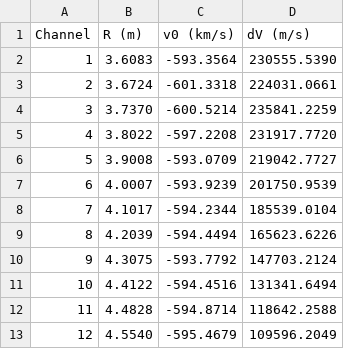
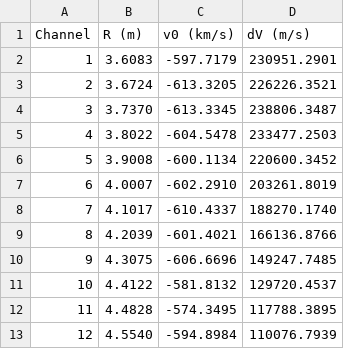
Before and after one commit to Lyrayra/nifs_taiken_team7, a CSV file: 20260826/dv_r_profile.csv, drawn as a sheet.

```diff
--- a/20260826/dv_r_profile.csv
+++ b/20260826/dv_r_profile.csv
@@ -1,13 +1,13 @@
 Channel,R (m),v0 (km/s),dV (m/s)
-1,3.6083,-593.3564,230555.5390
-2,3.6724,-601.3318,224031.0661
-3,3.7370,-600.5214,235841.2259
-4,3.8022,-597.2208,231917.7720
-5,3.9008,-593.0709,219042.7727
-6,4.0007,-593.9239,201750.9539
-7,4.1017,-594.2344,185539.0104
-8,4.2039,-594.4494,165623.6226
-9,4.3075,-593.7792,147703.2124
-10,4.4122,-594.4516,131341.6494
-11,4.4828,-594.8714,118642.2588
-12,4.5540,-595.4679,109596.2049
+1,3.6083,-597.7179,230951.2901
+2,3.6724,-613.3205,226226.3521
+3,3.7370,-613.3345,238806.3487
+4,3.8022,-604.5478,233477.2503
+5,3.9008,-600.1134,220600.3452
+6,4.0007,-602.2910,203261.8019
+7,4.1017,-610.4337,188270.1740
+8,4.2039,-601.4021,166136.8766
+9,4.3075,-606.6696,149247.7485
+10,4.4122,-581.8132,129720.4537
+11,4.4828,-574.3495,117788.3895
+12,4.5540,-594.8984,110076.7939
```
Also changed, not shown: 9 other files.
